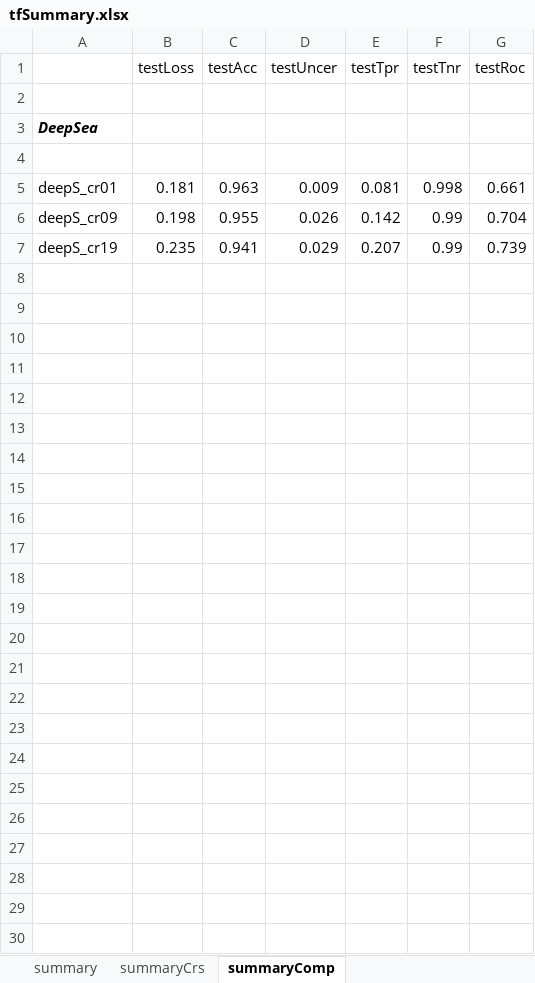
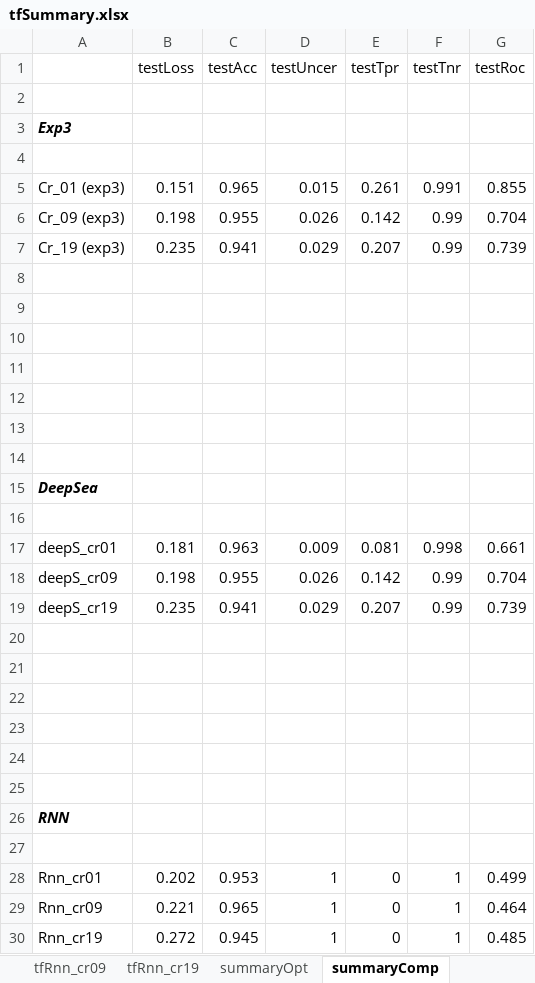
Before and after one commit to Akmazad/deepBrain, an Excel workbook: Architecture and parameter search/results/separate/tf/tfSummary.xlsx, sheet summaryComp, drawn as a sheet; values as stored, in another font and other column widths than the file's, no borders; charts and pictures not drawn; the diff names each change by its address in the sheet, - before the commit and + after, or states it on an @@ line.

```diff
--- a/Architecture and parameter search/results/separate/tf/tfSummary.xlsx (sheet summaryComp)
+++ b/Architecture and parameter search/results/separate/tf/tfSummary.xlsx (sheet summaryComp)
-sheet tab: summary
+sheet tab: summaryOpt
-sheet tab: summaryCrs
+sheet tab: tfRnn_cr09
+sheet tab: tfRnn_cr19
+row 3: Exp3
+row 4: (empty)
+row 5: Cr_01 (exp3) | 0.151 | 0.965 | 0.015 | 0.261 | 0.991 | 0.855
+row 6: Cr_09 (exp3) | 0.198 | 0.955 | 0.026 | 0.142 | 0.99 | 0.704
+row 7: Cr_19 (exp3) | 0.235 | 0.941 | 0.029 | 0.207 | 0.99 | 0.739
+row 8: (empty)
+row 9: (empty)
+row 10: (empty)
+row 11: (empty)
+row 12: (empty)
+row 13: (empty)
+row 14: (empty)
+row 20: (empty)
+row 21: (empty)
+row 22: (empty)
+row 23: (empty)
+row 24: (empty)
+row 25: (empty)
+row 26: RNN
+row 27: (empty)
+row 28: Rnn_cr01 | 0.202 | 0.953 | 1 | 0 | 1 | 0.499
+row 29: Rnn_cr09 | 0.221 | 0.965 | 1 | 0 | 1 | 0.464
+row 30: Rnn_cr19 | 0.272 | 0.945 | 1 | 0 | 1 | 0.485
```
Also changed, not shown: sheet summaryOpt, other sheet tabs, charts or pictures, Architecture and parameter search/results/separate/epimap/summaryEpimap.xlsx, 10 other files.
